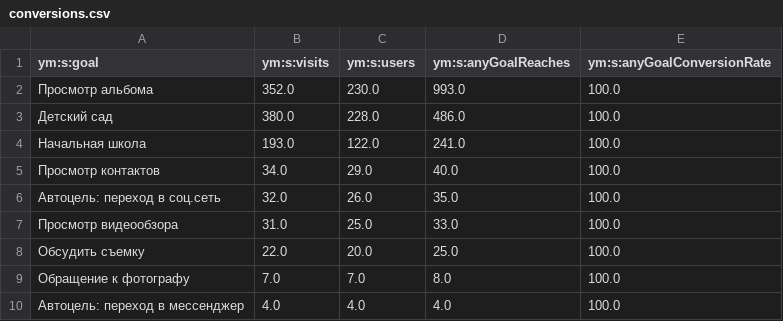
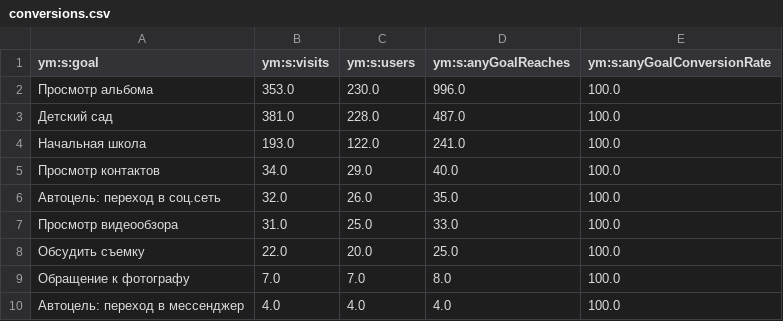
Before and after one commit to maker-soft/Foto, a CSV file: analytics/yandex-metrica/conversions.csv, drawn as a sheet.

```diff
--- a/analytics/yandex-metrica/conversions.csv
+++ b/analytics/yandex-metrica/conversions.csv
@@ -1,4 +1,4 @@
 ym:s:goal,ym:s:visits,ym:s:users,ym:s:anyGoalReaches,ym:s:anyGoalConversionRate
-Просмотр альбома,352.0,230.0,993.0,100.0
-Детский сад,380.0,228.0,486.0,100.0
+Просмотр альбома,353.0,230.0,996.0,100.0
+Детский сад,381.0,228.0,487.0,100.0
 Начальная школа,193.0,122.0,241.0,100.0
```
Also changed, not shown: analytics/yandex-metrica/browsers.csv, analytics/yandex-metrica/daily.csv, 17 other files.
